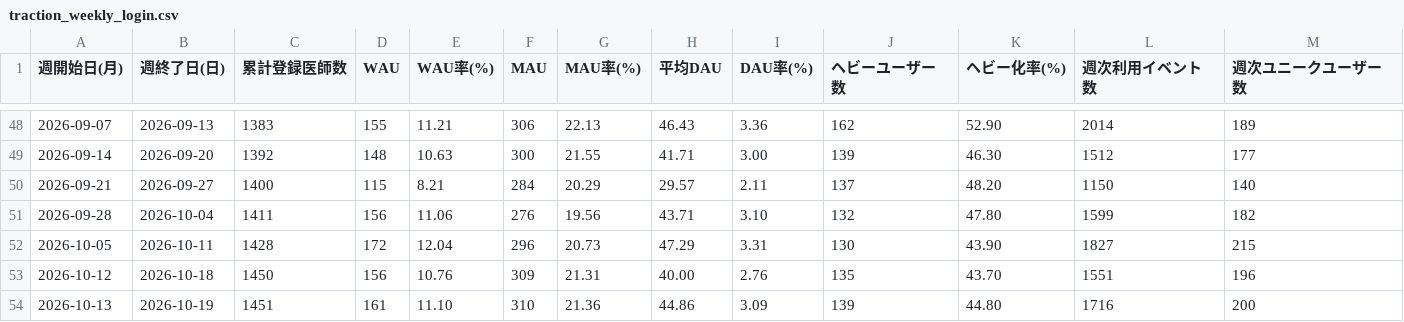
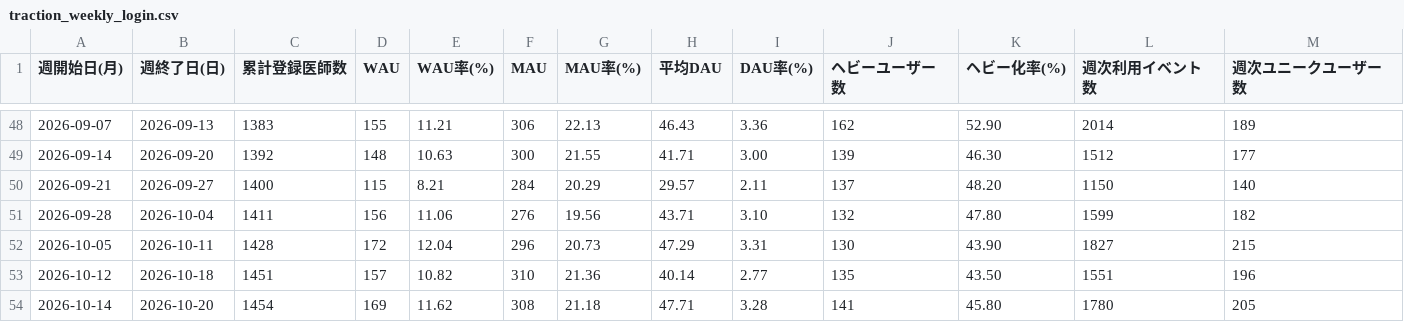
Before and after one commit to okui-dev/cubec-traction-dashboard, a CSV file: traction_weekly_login.csv, drawn as a sheet; only a part is shown, gaps mark what is left out.

```diff
--- a/traction_weekly_login.csv
+++ b/traction_weekly_login.csv
@@ -52,3 +52,3 @@
 2026-10-05,2026-10-11,1428,172,12.04,296,20.73,47.29,3.31,130,43.90,1827,215
-2026-10-12,2026-10-18,1450,156,10.76,309,21.31,40.00,2.76,135,43.70,1551,196
-2026-10-13,2026-10-19,1451,161,11.10,310,21.36,44.86,3.09,139,44.80,1716,200
+2026-10-12,2026-10-18,1451,157,10.82,310,21.36,40.14,2.77,135,43.50,1551,196
+2026-10-14,2026-10-20,1454,169,11.62,308,21.18,47.71,3.28,141,45.80,1780,205
```
Also changed, not shown: traction_weekly.csv, traction_weekly_allsearch.csv, 6 other files.
